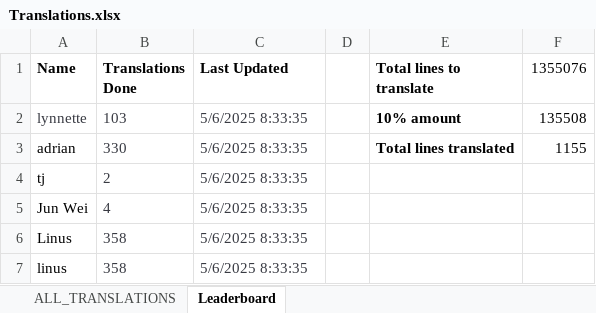
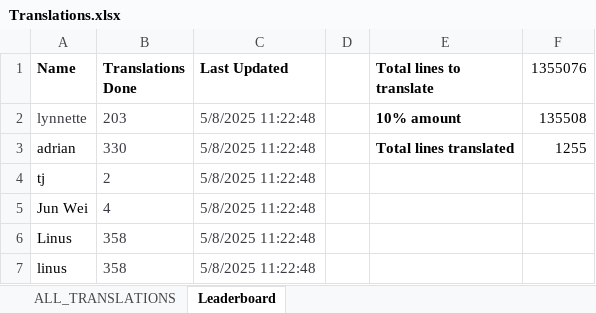
Before and after one commit to quarbby/singlish-translation-app, an Excel workbook: Translations.xlsx, sheet Leaderboard, drawn as a sheet; values as stored, in another font and other column widths than the file's, no borders; charts and pictures not drawn; the diff names each change by its address in the sheet, - before the commit and + after, or states it on an @@ line.

Commit message:
done files

```diff
--- a/Translations.xlsx (sheet Leaderboard)
+++ b/Translations.xlsx (sheet Leaderboard)
-B2 (Translations Done): 103
+B2 (Translations Done): 203
-C2:C7 (Last Updated): 5/6/2025 8:33:35
+C2:C7 (Last Updated): 5/8/2025 11:22:48
-F3 (1355076): 1155
+F3 (1355076): 1255
```
Also changed, not shown: sheet ALL_TRANSLATIONS, 3 other files.
